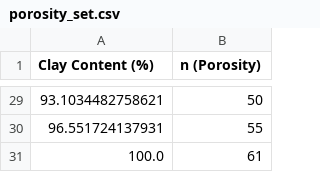
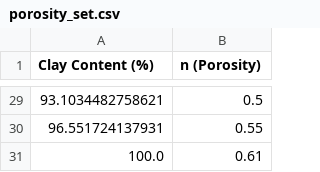
Before and after one commit to hoseinnikkhah/BIOEKR_Model, a CSV file: porosity_set.csv, drawn as a sheet; only a part is shown, gaps mark what is left out; the diff covers the shown part only.

```diff
--- a/porosity_set.csv
+++ b/porosity_set.csv
@@ -29,3 +29,3 @@ Clay Content (%),n (Porosity)
-93.1034482758621,50
-96.551724137931,55
-100.0,61
+93.1034482758621,0.5
+96.551724137931,0.55
+100.0,0.61
```
Also changed, not shown: 27 edited cells elsewhere in this file, 2 other files.
